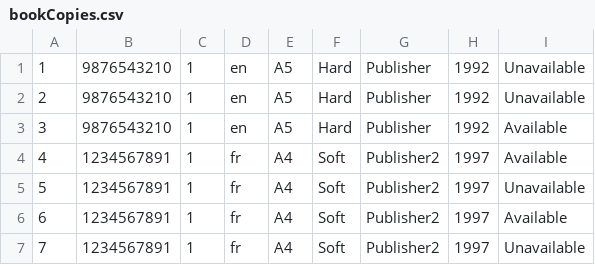
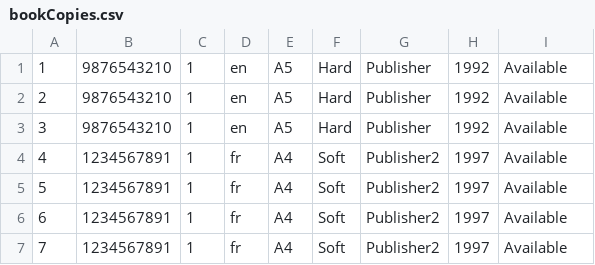
Before and after one commit to andro02/sims-biblioteka, a CSV file: Biblioteka/Data/bookCopies.csv, drawn as a sheet.

```diff
--- a/Biblioteka/Data/bookCopies.csv
+++ b/Biblioteka/Data/bookCopies.csv
@@ -1,7 +1,7 @@
-1,9876543210,1,en,A5,Hard,Publisher,1992,Unavailable
-2,9876543210,1,en,A5,Hard,Publisher,1992,Unavailable
+1,9876543210,1,en,A5,Hard,Publisher,1992,Available
+2,9876543210,1,en,A5,Hard,Publisher,1992,Available
 3,9876543210,1,en,A5,Hard,Publisher,1992,Available
 4,1234567891,1,fr,A4,Soft,Publisher2,1997,Available
-5,1234567891,1,fr,A4,Soft,Publisher2,1997,Unavailable
+5,1234567891,1,fr,A4,Soft,Publisher2,1997,Available
 6,1234567891,1,fr,A4,Soft,Publisher2,1997,Available
-7,1234567891,1,fr,A4,Soft,Publisher2,1997,Unavailable
+7,1234567891,1,fr,A4,Soft,Publisher2,1997,Available
```
Also changed, not shown: 22 other files.
